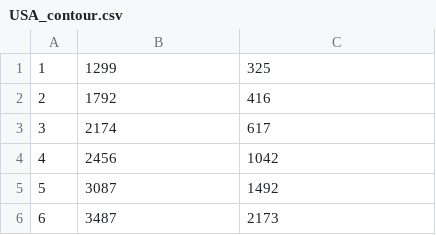
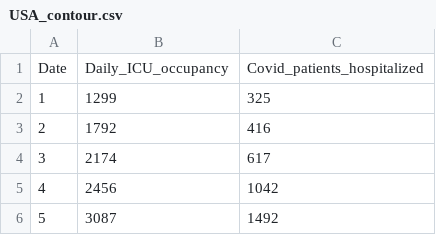
Before and after one commit to ssambati/DataVisualization, a CSV file: USA_contour.csv, drawn as a sheet; only a part is shown; the shorter side is filled out with more unchanged rows; the diff names each change by its address in the sheet, - before the commit and + after, or states it on an @@ line.

Commit message:
Update USA_contour.csv

```diff
--- a/USA_contour.csv
+++ b/USA_contour.csv
+row 1: Date | Daily_ICU_occupancy | Covid_patients_hospitalized
```
